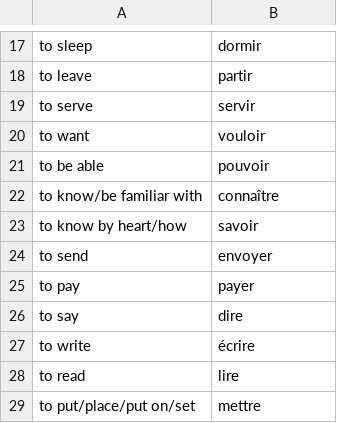
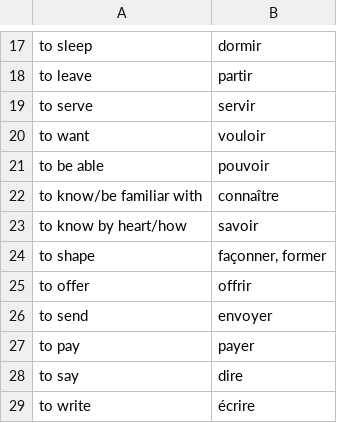
Before and after one commit to jwfh/french-flashcards, a CSV file: contenu/verbes.csv, drawn as a sheet; only a part is shown, gaps mark what is left out; the shorter side is filled out with more unchanged rows.

```diff
--- a/contenu/verbes.csv
+++ b/contenu/verbes.csv
@@ -23,2 +23,4 @@ to know/be familiar with|connaître
 to know by heart/how|savoir
+to shape|façonner, former
+to offer|offrir
 to send|envoyer
```
Also changed, not shown: contenu/conjugaisons-present.csv, contenu/mots.csv, 6 other files.
